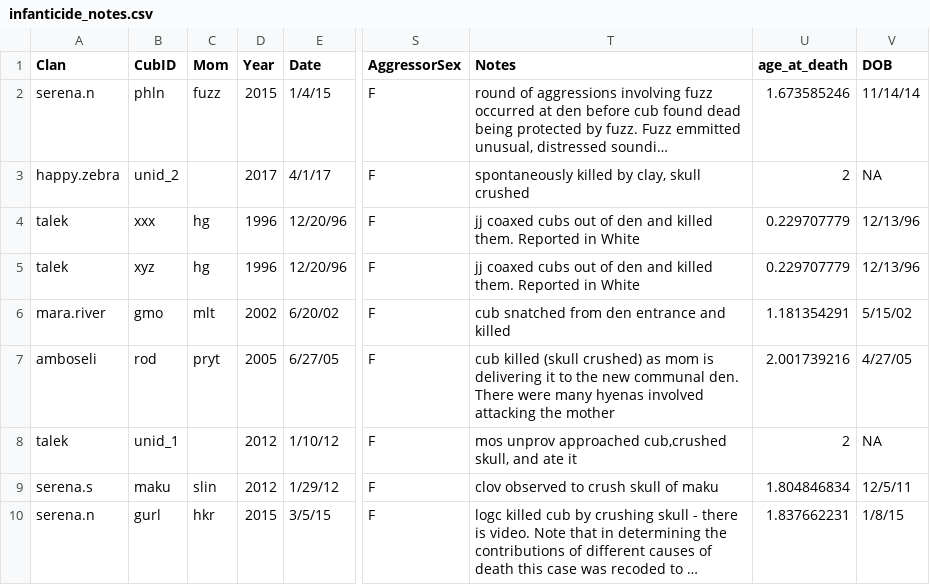
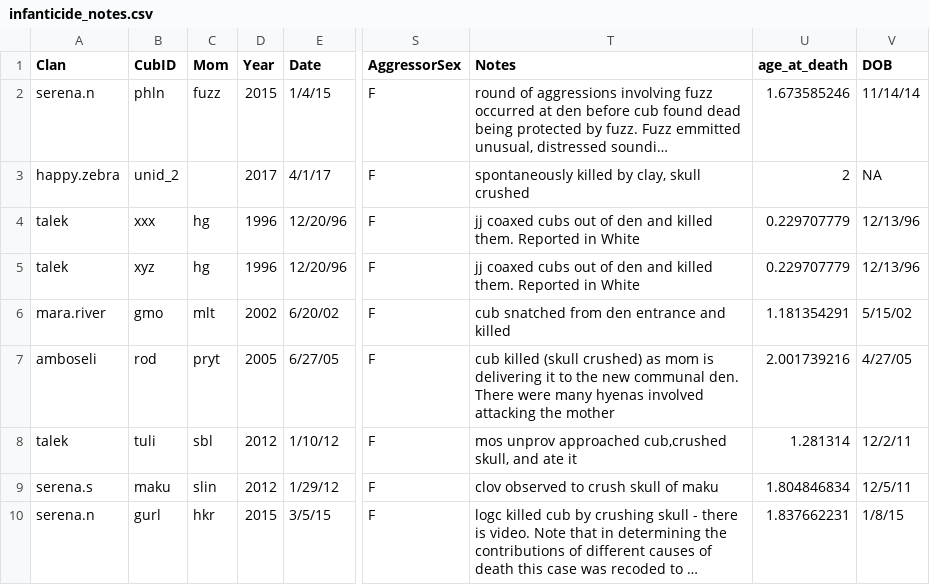
Before and after one commit to straussed/infanticide, a CSV file: Data/infanticide_notes.csv, drawn as a sheet; only a part is shown, gaps mark what is left out; long unchanged cells end in …; the diff names each change by its address in the sheet, - before the commit and + after, or states it on an @@ line.

```diff
--- a/Data/infanticide_notes.csv
+++ b/Data/infanticide_notes.csv
-B8 (CubID): unid_1
+B8 (CubID): tuli
-C8 (Mom): (empty)
+C8 (Mom): sbl
-U8 (age_at_death): 2
+U8 (age_at_death): 1.281314
-V8 (DOB): NA
+V8 (DOB): 12/2/11
```
Also changed, not shown: Data/known_mortality.csv, 8 other files.
